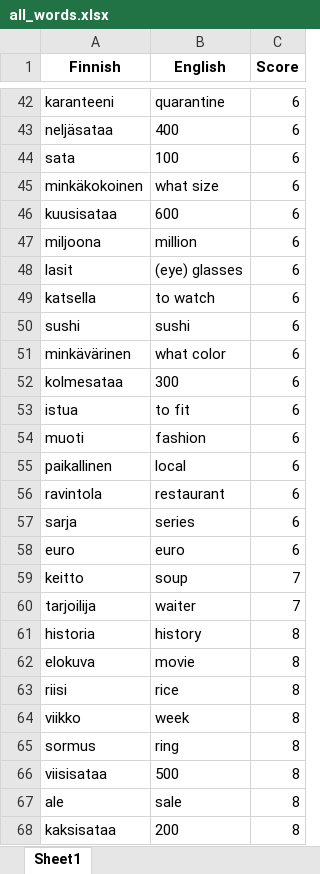
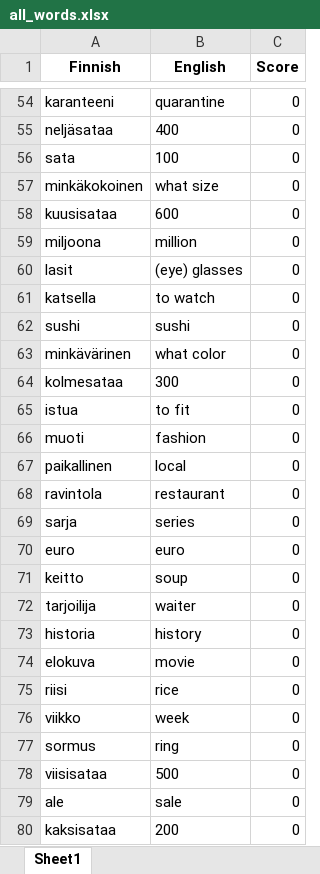
Before and after one commit to teverus/FinnishWordsLearner, an Excel workbook: all_words.xlsx, sheet Sheet1, drawn as a sheet; only a part is shown, gaps mark what is left out; values as stored, in another font and other column widths than the file's, no borders; addresses are those after the commit; the diff covers the shown part only; the diff names each change by its address in the sheet, - before the commit and + after, or states it on an @@ line.

```diff
--- a/all_words.xlsx (sheet Sheet1)
+++ b/all_words.xlsx (sheet Sheet1)
-C54:C70 (Score): 6
+C54:C70 (Score): 0
-C71:C72 (Score): 7
+C71:C72 (Score): 0
-C73:C80 (Score): 8
+C73:C80 (Score): 0
```
Also changed, not shown: 54 added rows, 54 removed rows and 622 edited cells elsewhere in this sheet, 6 other files.
